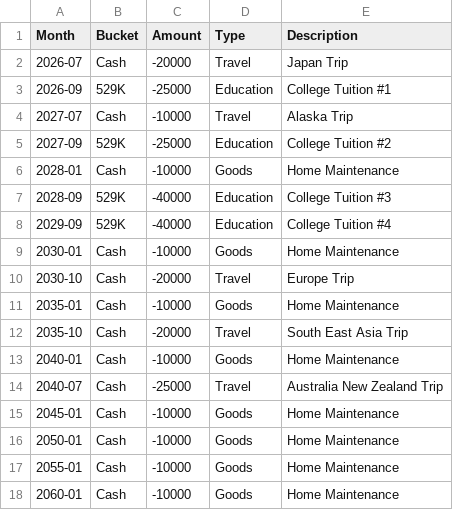
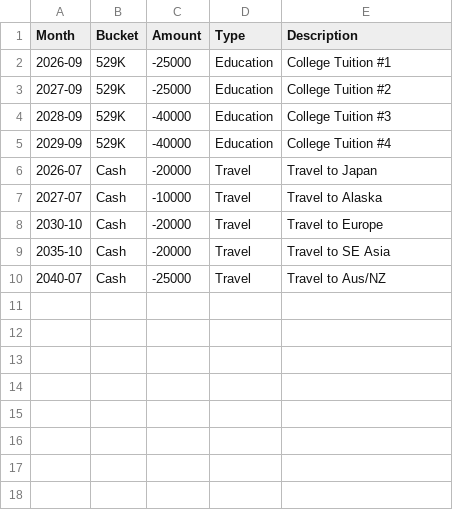
Before and after one commit to emb417/nomad-wealth, a CSV file: data/fixed.csv, drawn as a sheet.

```diff
--- a/data/fixed.csv
+++ b/data/fixed.csv
@@ -1,18 +1,10 @@
 Month,Bucket,Amount,Type,Description
-2026-07,Cash,-20000,Travel,Japan Trip
 2026-09,529K,-25000,Education,College Tuition #1
-2027-07,Cash,-10000,Travel,Alaska Trip
 2027-09,529K,-25000,Education,College Tuition #2
-2028-01,Cash,-10000,Goods,Home Maintenance
 2028-09,529K,-40000,Education,College Tuition #3
 2029-09,529K,-40000,Education,College Tuition #4
-2030-01,Cash,-10000,Goods,Home Maintenance
-2030-10,Cash,-20000,Travel,Europe Trip
-2035-01,Cash,-10000,Goods,Home Maintenance
-2035-10,Cash,-20000,Travel,South East Asia Trip
-2040-01,Cash,-10000,Goods,Home Maintenance
-2040-07,Cash,-25000,Travel,Australia New Zealand Trip
-2045-01,Cash,-10000,Goods,Home Maintenance
-2050-01,Cash,-10000,Goods,Home Maintenance
-2055-01,Cash,-10000,Goods,Home Maintenance
-2060-01,Cash,-10000,Goods,Home Maintenance
+2026-07,Cash,-20000,Travel,Travel to Japan
+2027-07,Cash,-10000,Travel,Travel to Alaska
+2030-10,Cash,-20000,Travel,Travel to Europe
+2035-10,Cash,-20000,Travel,Travel to SE Asia
+2040-07,Cash,-25000,Travel,Travel to Aus/NZ
```
Also changed, not shown: data/recurring.csv, 4 other files.
